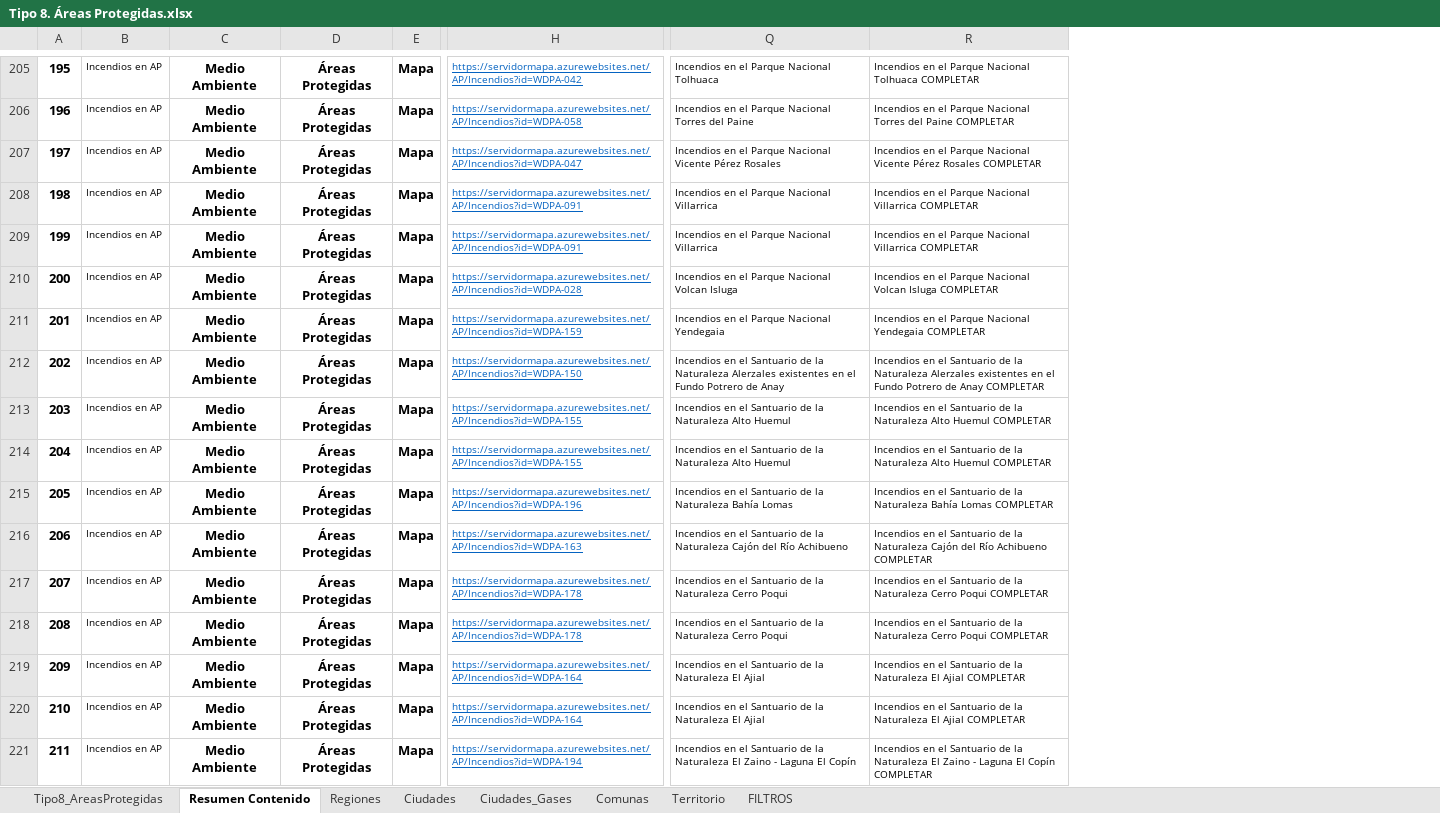
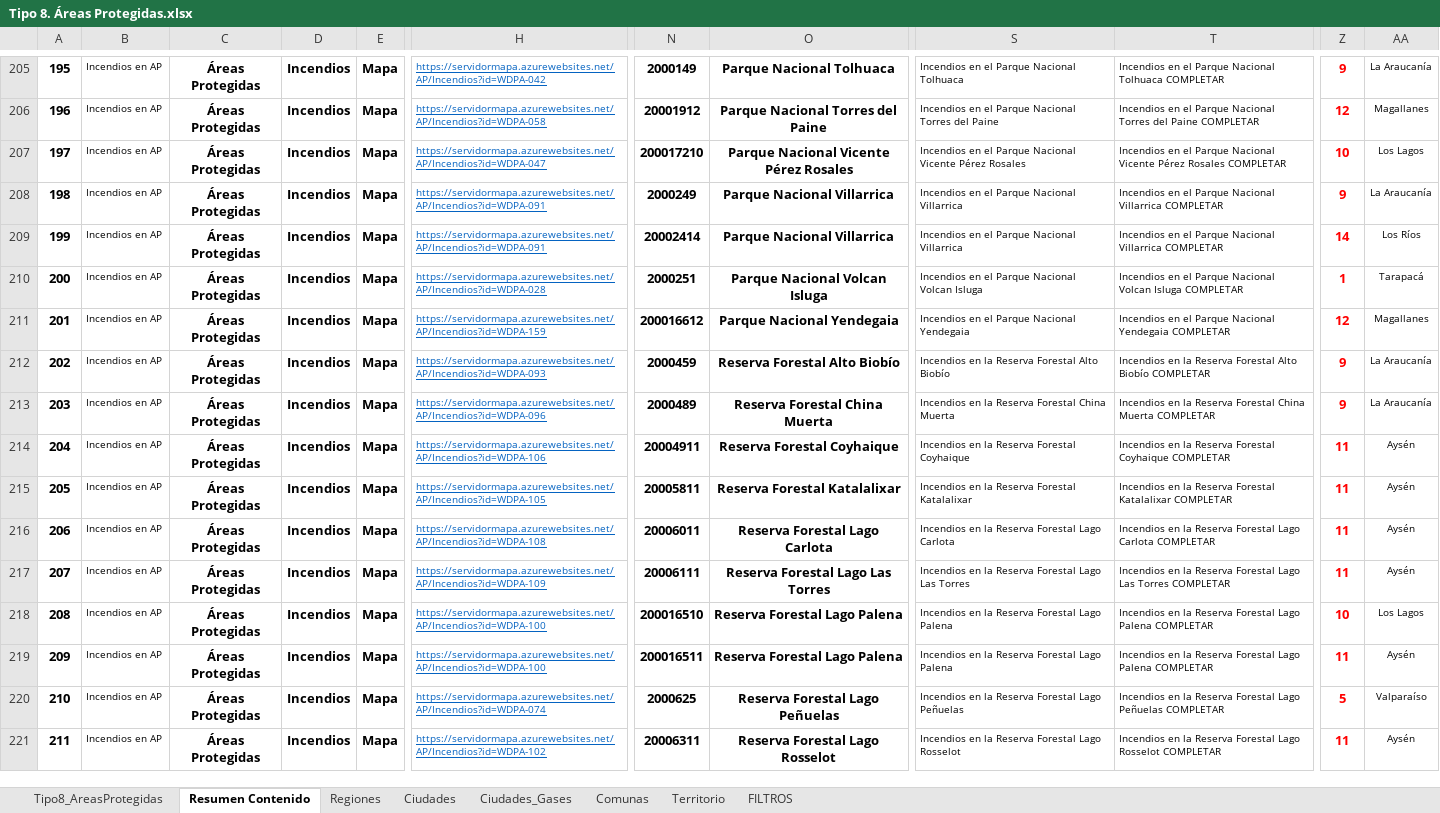
Before and after one commit to Sud-Austral/MONITOREO-DI, an Excel workbook: 000 BASE GENERAL 2022/Tipo 8. Áreas Protegidas.xlsx, sheet Resumen Contenido, drawn as a sheet; only a part is shown, gaps mark what is left out; values as stored, in another font and other column widths than the file's, no borders; charts and pictures and conditional formats and table styles not drawn; removed rows and columns are numbered as before the commit, all else as after; the diff covers the shown part only; the diff names each change by its address in the sheet, - before the commit and + after, or states it on an @@ line.

```diff
--- a/000 BASE GENERAL 2022/Tipo 8. Áreas Protegidas.xlsx (sheet Resumen Contenido)
+++ b/000 BASE GENERAL 2022/Tipo 8. Áreas Protegidas.xlsx (sheet Resumen Contenido)
-column C, rows 205-221: all Medio Ambiente
+column D, rows 205-221: all Incendios
+column N, rows 205-221: 2000149 | 20001912 | 200017210 | 2000249 | 20002414 | 2000251 | 200016612 | 2000459 | 2000489 | 20004911 | 20005811 | 20006011 | 20006111 | 200016510 | 200016511 | 2000625 | 20006311
+column O, rows 205-221: Parque Nacional Tolhuaca | Parque Nacional Torres del Paine | Parque Nacional Vicente Pérez Rosales | Parque Nacional Villarrica | Parque Nacional Villarrica | Parque Nacional Volcan Isluga | Parque Nacional Yendegaia | Reserva Forestal Alto Biobío | Reserva Forestal China Muerta | Reserva Forestal Coyhaique | Reserva Forestal Katalalixar | Reserva Forestal Lago Carlota | Reserva Forestal Lago Las Torres | Reserva Forestal Lago Palena | Reserva Forestal Lago Palena | Reserva Forestal Lago Peñuelas | Reserva Forestal Lago Rosselot
+column Z, rows 205-221: 9 | 12 | 10 | 9 | 14 | 1 | 12 | 9 | 9 | 11 | 11 | 11 | 11 | 10 | 11 | 5 | 11
+column AA, rows 205-221: La Araucanía | Magallanes | Los Lagos | La Araucanía | Los Ríos | Tarapacá | Magallanes | La Araucanía | La Araucanía | Aysén | Aysén | Aysén | Aysén | Los Lagos | Aysén | Valparaíso | Aysén
-H212: https://servidormapa.azurewebsites.net/AP/Incendios?id=WDPA-150
+H212: https://servidormapa.azurewebsites.net/AP/Incendios?id=WDPA-093
-S212: Incendios en el Santuario de la Naturaleza Alerzales existentes en el Fundo Potrero de Anay
+S212: Incendios en la Reserva Forestal Alto Biobío
-T212: Incendios en el Santuario de la Naturaleza Alerzales existentes en el Fundo Potrero de Anay COMPLETAR
+T212: Incendios en la Reserva Forestal Alto Biobío COMPLETAR
-H213: https://servidormapa.azurewebsites.net/AP/Incendios?id=WDPA-155
+H213: https://servidormapa.azurewebsites.net/AP/Incendios?id=WDPA-096
-S213: Incendios en el Santuario de la Naturaleza Alto Huemul
+S213: Incendios en la Reserva Forestal China Muerta
-T213: Incendios en el Santuario de la Naturaleza Alto Huemul COMPLETAR
+T213: Incendios en la Reserva Forestal China Muerta COMPLETAR
-H214: https://servidormapa.azurewebsites.net/AP/Incendios?id=WDPA-155
+H214: https://servidormapa.azurewebsites.net/AP/Incendios?id=WDPA-106
-S214: Incendios en el Santuario de la Naturaleza Alto Huemul
+S214: Incendios en la Reserva Forestal Coyhaique
-T214: Incendios en el Santuario de la Naturaleza Alto Huemul COMPLETAR
+T214: Incendios en la Reserva Forestal Coyhaique COMPLETAR
-H215: https://servidormapa.azurewebsites.net/AP/Incendios?id=WDPA-196
+H215: https://servidormapa.azurewebsites.net/AP/Incendios?id=WDPA-105
-S215: Incendios en el Santuario de la Naturaleza Bahía Lomas
+S215: Incendios en la Reserva Forestal Katalalixar
-T215: Incendios en el Santuario de la Naturaleza Bahía Lomas COMPLETAR
+T215: Incendios en la Reserva Forestal Katalalixar COMPLETAR
-H216: https://servidormapa.azurewebsites.net/AP/Incendios?id=WDPA-163
+H216: https://servidormapa.azurewebsites.net/AP/Incendios?id=WDPA-108
-S216: Incendios en el Santuario de la Naturaleza Cajón del Río Achibueno
+S216: Incendios en la Reserva Forestal Lago Carlota
-T216: Incendios en el Santuario de la Naturaleza Cajón del Río Achibueno COMPLETAR
+T216: Incendios en la Reserva Forestal Lago Carlota COMPLETAR
-H217: https://servidormapa.azurewebsites.net/AP/Incendios?id=WDPA-178
+H217: https://servidormapa.azurewebsites.net/AP/Incendios?id=WDPA-109
-S217: Incendios en el Santuario de la Naturaleza Cerro Poqui
+S217: Incendios en la Reserva Forestal Lago Las Torres
-T217: Incendios en el Santuario de la Naturaleza Cerro Poqui COMPLETAR
+T217: Incendios en la Reserva Forestal Lago Las Torres COMPLETAR
-H218: https://servidormapa.azurewebsites.net/AP/Incendios?id=WDPA-178
+H218: https://servidormapa.azurewebsites.net/AP/Incendios?id=WDPA-100
-S218: Incendios en el Santuario de la Naturaleza Cerro Poqui
+S218: Incendios en la Reserva Forestal Lago Palena
-T218: Incendios en el Santuario de la Naturaleza Cerro Poqui COMPLETAR
+T218: Incendios en la Reserva Forestal Lago Palena COMPLETAR
-H219: https://servidormapa.azurewebsites.net/AP/Incendios?id=WDPA-164
+H219: https://servidormapa.azurewebsites.net/AP/Incendios?id=WDPA-100
-S219: Incendios en el Santuario de la Naturaleza El Ajial
+S219: Incendios en la Reserva Forestal Lago Palena
-T219: Incendios en el Santuario de la Naturaleza El Ajial COMPLETAR
+T219: Incendios en la Reserva Forestal Lago Palena COMPLETAR
-H220: https://servidormapa.azurewebsites.net/AP/Incendios?id=WDPA-164
+H220: https://servidormapa.azurewebsites.net/AP/Incendios?id=WDPA-074
-S220: Incendios en el Santuario de la Naturaleza El Ajial
+S220: Incendios en la Reserva Forestal Lago Peñuelas
-T220: Incendios en el Santuario de la Naturaleza El Ajial COMPLETAR
+T220: Incendios en la Reserva Forestal Lago Peñuelas COMPLETAR
-H221: https://servidormapa.azurewebsites.net/AP/Incendios?id=WDPA-194
+H221: https://servidormapa.azurewebsites.net/AP/Incendios?id=WDPA-102
-S221: Incendios en el Santuario de la Naturaleza El Zaino - Laguna El Copín
+S221: Incendios en la Reserva Forestal Lago Rosselot
-T221: Incendios en el Santuario de la Naturaleza El Zaino - Laguna El Copín COMPLETAR
+T221: Incendios en la Reserva Forestal Lago Rosselot COMPLETAR
```
Also changed, not shown: 1207 edited cells elsewhere in this sheet, sheet Tipo8_AreasProtegidas, formulas that keep their value, charts or pictures.
